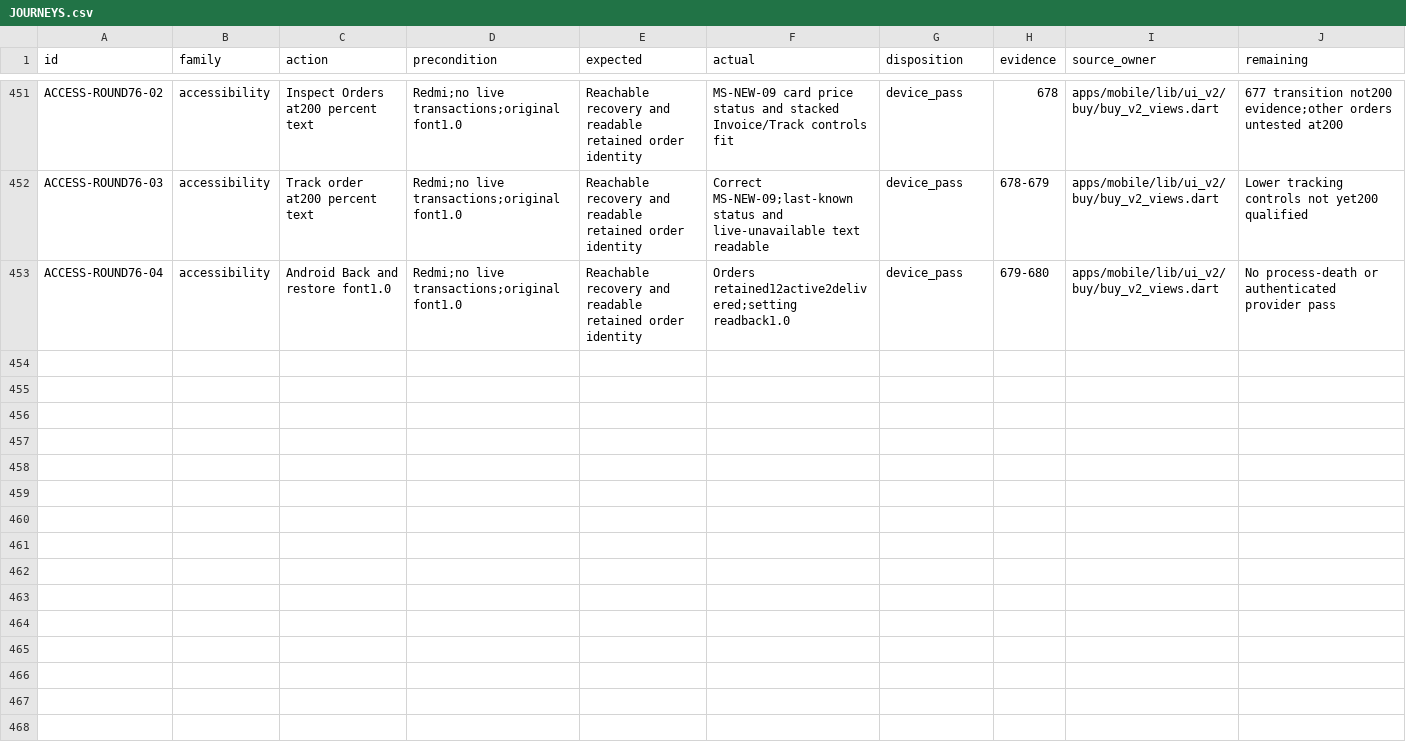
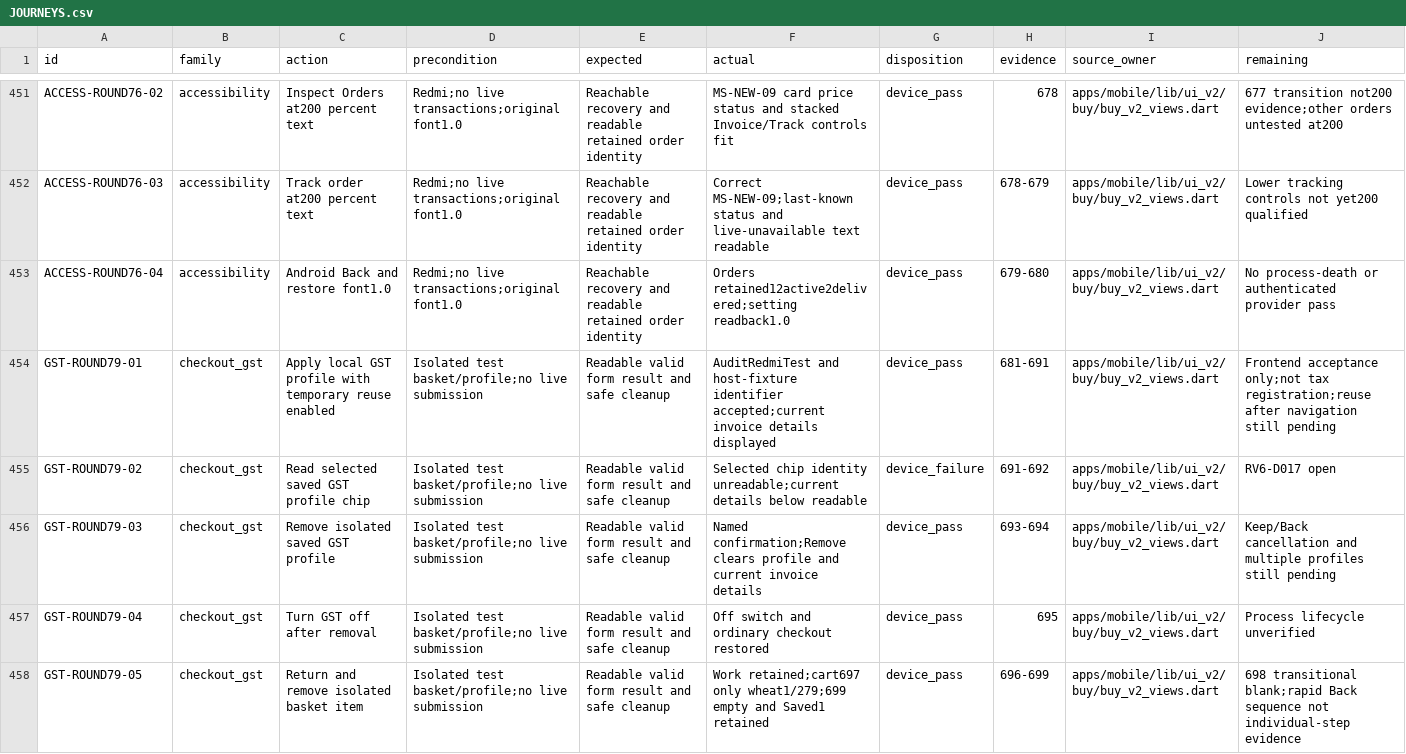
Before and after one commit to Supermanditech/MOOLSOCIAL-PRODUCTION, a CSV file: docs/quality/cursor-redmi-v6-audit-20260913/JOURNEYS.csv, drawn as a sheet; only a part is shown, gaps mark what is left out.

```diff
--- a/docs/quality/cursor-redmi-v6-audit-20260913/JOURNEYS.csv
+++ b/docs/quality/cursor-redmi-v6-audit-20260913/JOURNEYS.csv
@@ -453 +453,6 @@ ACCESS-ROUND76-03,accessibility,Track order at200 percent text,Redmi;no live tra
 ACCESS-ROUND76-04,accessibility,Android Back and restore font1.0,Redmi;no live transactions;original font1.0,Reachable recovery and readable retained order identity,Orders retained12active2delivered;setting readback1.0,device_pass,679-680,apps/mobile/lib/ui_v2/buy/buy_v2_views.dart,No process-death or authenticated provider pass
+GST-ROUND79-01,checkout_gst,Apply local GST profile with temporary reuse enabled,Isolated test basket/profile;no live submission,Readable valid form result and safe cleanup,AuditRedmiTest and host-fixture identifier accepted;current invoice details displayed,device_pass,681-691,apps/mobile/lib/ui_v2/buy/buy_v2_views.dart,Frontend acceptance only;not tax registration;reuse after navigation still pending
+GST-ROUND79-02,checkout_gst,Read selected saved GST profile chip,Isolated test basket/profile;no live submission,Readable valid form result and safe cleanup,Selected chip identity unreadable;current details below readable,device_failure,691-692,apps/mobile/lib/ui_v2/buy/buy_v2_views.dart,RV6-D017 open
+GST-ROUND79-03,checkout_gst,Remove isolated saved GST profile,Isolated test basket/profile;no live submission,Readable valid form result and safe cleanup,Named confirmation;Remove clears profile and current invoice details,device_pass,693-694,apps/mobile/lib/ui_v2/buy/buy_v2_views.dart,Keep/Back cancellation and multiple profiles still pending
+GST-ROUND79-04,checkout_gst,Turn GST off after removal,Isolated test basket/profile;no live submission,Readable valid form result and safe cleanup,Off switch and ordinary checkout restored,device_pass,695,apps/mobile/lib/ui_v2/buy/buy_v2_views.dart,Process lifecycle unverified
+GST-ROUND79-05,checkout_gst,Return and remove isolated basket item,Isolated test basket/profile;no live submission,Readable valid form result and safe cleanup,Work retained;cart697 only wheat1/279;699 empty and Saved1 retained,device_pass,696-699,apps/mobile/lib/ui_v2/buy/buy_v2_views.dart,698 transitional blank;rapid Back sequence not individual-step evidence
```
Also changed, not shown: docs/quality/cursor-redmi-v6-audit-20260913/EVIDENCE.csv, 3 other files.
